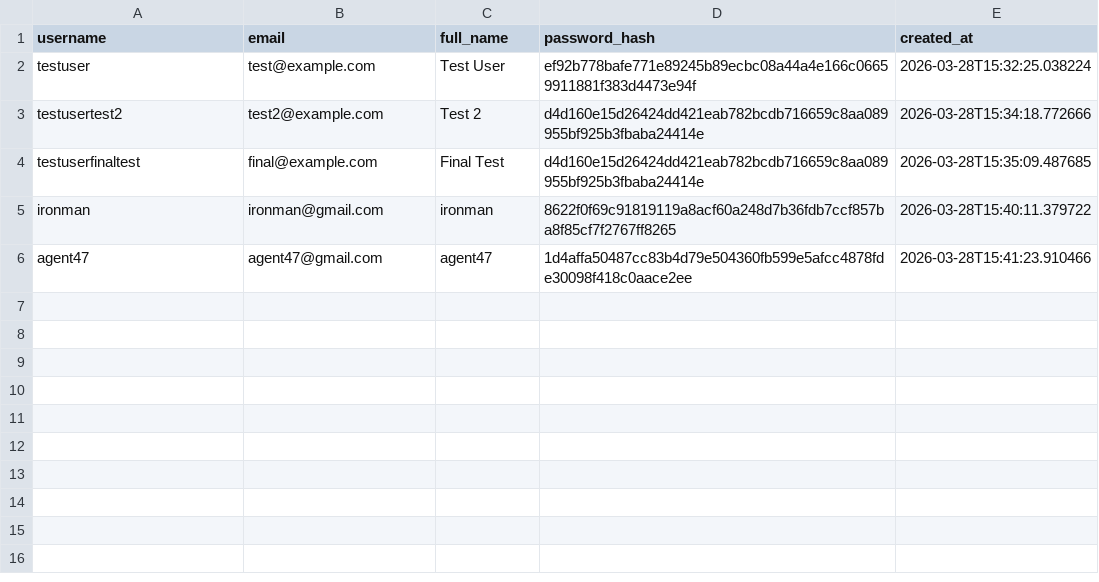
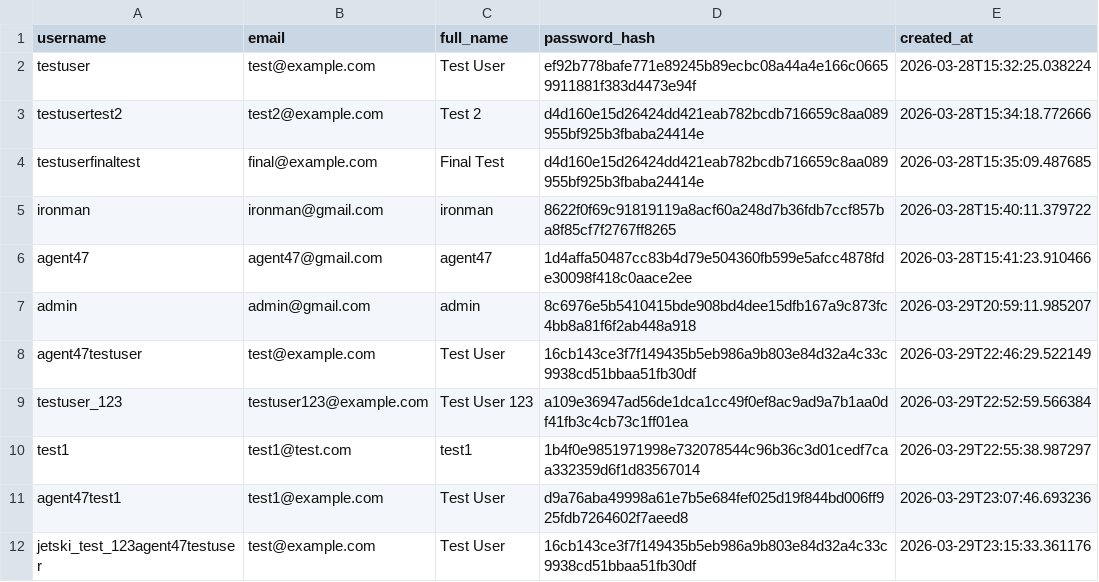
Before and after one commit to pshailu844/AI_Routing, a CSV file: data/users.csv, drawn as a sheet; the diff names each change by its address in the sheet, - before the commit and + after, or states it on an @@ line.

```diff
--- a/data/users.csv
+++ b/data/users.csv
+row 7: admin | admin@gmail.com | admin | 8c6976e5b5410415bde908bd4dee15dfb167a9c873fc4bb8a81f6f2ab448a918 | 2026-03-29T20:59:11.985207
+row 8: agent47testuser | test@example.com | Test User | 16cb143ce3f7f149435b5eb986a9b803e84d32a4c33c9938cd51bbaa51fb30df | 2026-03-29T22:46:29.522149
+row 9: testuser_123 | testuser123@example.com | Test User 123 | a109e36947ad56de1dca1cc49f0ef8ac9ad9a7b1aa0df41fb3c4cb73c1ff01ea | 2026-03-29T22:52:59.566384
+row 10: test1 | test1@test.com | test1 | 1b4f0e9851971998e732078544c96b36c3d01cedf7caa332359d6f1d83567014 | 2026-03-29T22:55:38.987297
+row 11: agent47test1 | test1@example.com | Test User | d9a76aba49998a61e7b5e684fef025d19f844bd006ff925fdb7264602f7aeed8 | 2026-03-29T23:07:46.693236
+row 12: jetski_test_123agent47testuser | test@example.com | Test User | 16cb143ce3f7f149435b5eb986a9b803e84d32a4c33c9938cd51bbaa51fb30df | 2026-03-29T23:15:33.361176
```
Also changed, not shown: 2 other files.
